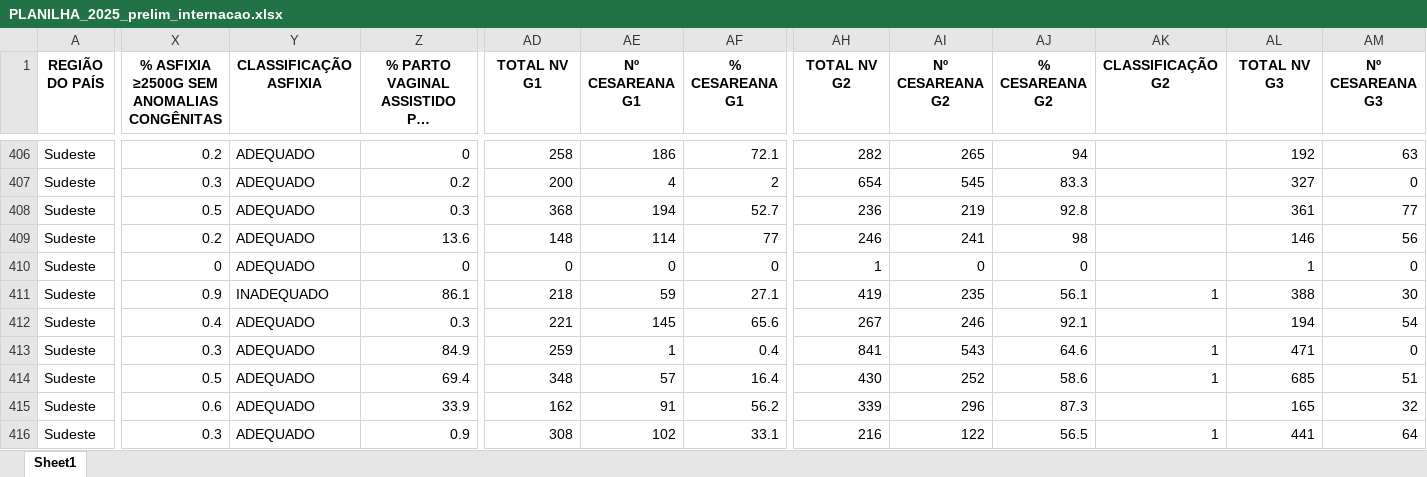
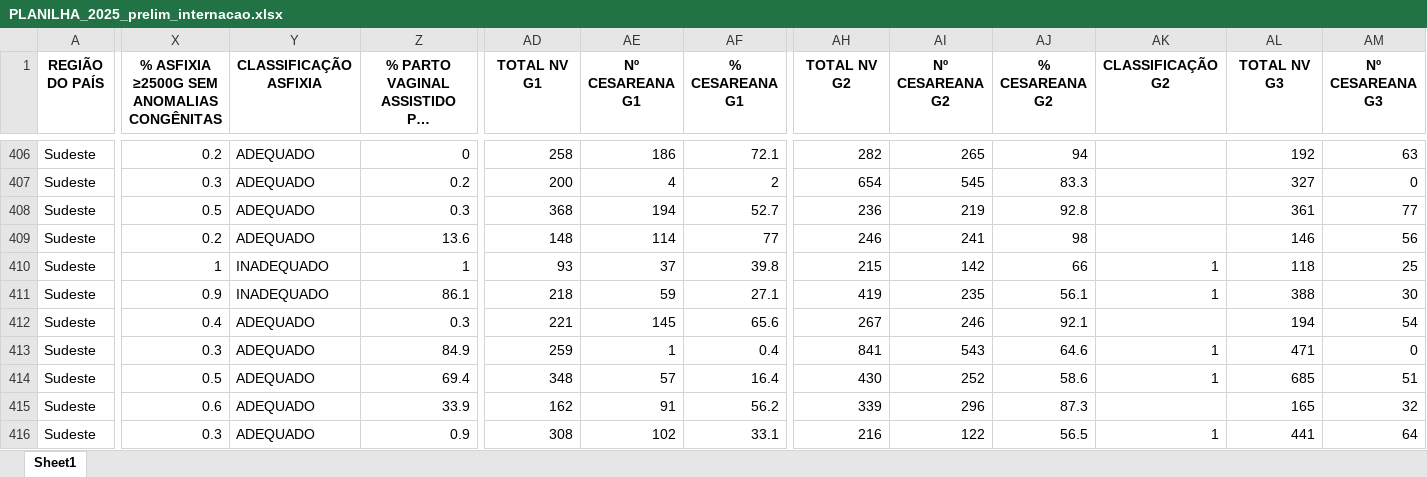
Before and after one commit to anamazza/Indicadores_partos_Brasil2024, an Excel workbook: planilhas/PLANILHA_2025_prelim_internacao.xlsx, sheet Sheet1, drawn as a sheet; only a part is shown, gaps mark what is left out; long unchanged cells end in …; values as stored, in another font and other column widths than the file's, no borders; the diff covers the shown part only; the diff names each change by its address in the sheet, - before the commit and + after, or states it on an @@ line.

```diff
--- a/planilhas/PLANILHA_2025_prelim_internacao.xlsx (sheet Sheet1)
+++ b/planilhas/PLANILHA_2025_prelim_internacao.xlsx (sheet Sheet1)
-X410: 0
+X410: 1
-Y410 (CLASSIFICAÇÃO ASFIXIA): ADEQUADO
+Y410 (CLASSIFICAÇÃO ASFIXIA): INADEQUADO
-Z410: 0
+Z410: 1
-AD410 (TOTAL NV G1): 0
+AD410 (TOTAL NV G1): 93
-AE410 (Nº CESAREANA G1): 0
+AE410 (Nº CESAREANA G1): 37
-AF410 (% CESAREANA G1): 0
+AF410 (% CESAREANA G1): 39.8
-AH410 (TOTAL NV G2): 1
+AH410 (TOTAL NV G2): 215
-AI410 (Nº CESAREANA G2): 0
+AI410 (Nº CESAREANA G2): 142
-AJ410 (% CESAREANA G2): 0
+AJ410 (% CESAREANA G2): 66
-AK410 (CLASSIFICAÇÃO G2): (empty)
+AK410 (CLASSIFICAÇÃO G2): 1
-AL410 (TOTAL NV G3): 1
+AL410 (TOTAL NV G3): 118
-AM410 (Nº CESAREANA G3): 0
+AM410 (Nº CESAREANA G3): 25
```
Also changed, not shown: 5 edited cells elsewhere in this sheet, 10 other files.
